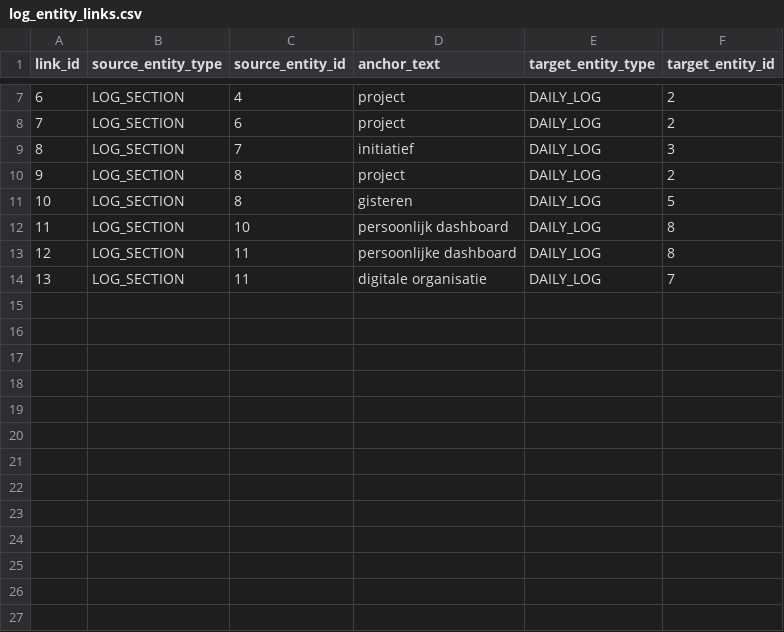
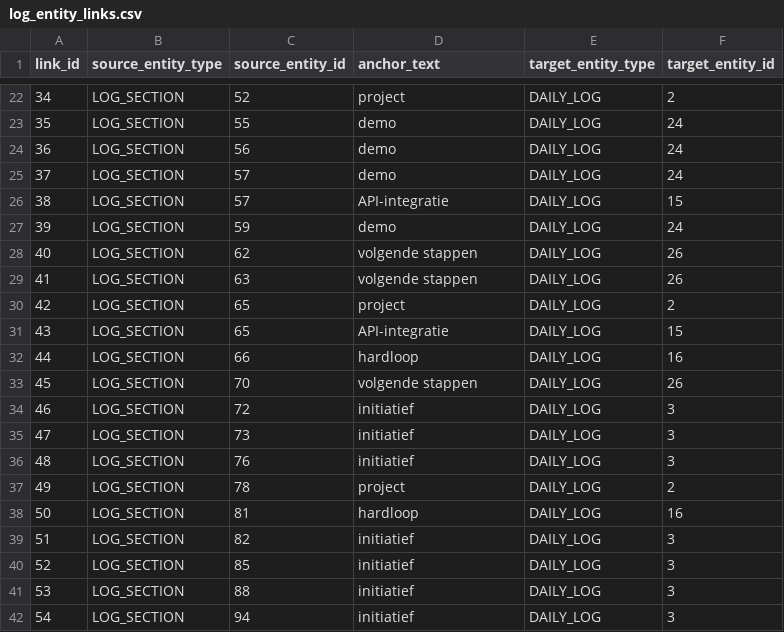
Before and after one commit to rikp777/rp.fitkit.api, a CSV file: src/main/resources/db/changelog/changes/data/logbook/log_entity_links.csv, drawn as a sheet; only a part is shown, gaps mark what is left out; addresses are those after the commit; the diff covers the shown part only; the diff names each change by its address in the sheet, - before the commit and + after, or states it on an @@ line.

Commit message:
feat(logbook): extend daily logs, log sections, and entity links with new entries and enhance README documentation

```diff
--- a/src/main/resources/db/changelog/changes/data/logbook/log_entity_links.csv
+++ b/src/main/resources/db/changelog/changes/data/logbook/log_entity_links.csv
@@ column A (link_id) renumbered from row 2 down @@
-C22 (source_entity_id): 4
+C22 (source_entity_id): 52
+row 23: 35 | LOG_SECTION | 55 | demo | DAILY_LOG | 24
+row 24: 36 | LOG_SECTION | 56 | demo | DAILY_LOG | 24
+row 25: 37 | LOG_SECTION | 57 | demo | DAILY_LOG | 24
+row 26: 38 | LOG_SECTION | 57 | API-integratie | DAILY_LOG | 15
+row 27: 39 | LOG_SECTION | 59 | demo | DAILY_LOG | 24
+row 28: 40 | LOG_SECTION | 62 | volgende stappen | DAILY_LOG | 26
+row 29: 41 | LOG_SECTION | 63 | volgende stappen | DAILY_LOG | 26
-C30 (source_entity_id): 6
+C30 (source_entity_id): 65
+row 31: 43 | LOG_SECTION | 65 | API-integratie | DAILY_LOG | 15
+row 32: 44 | LOG_SECTION | 66 | hardloop | DAILY_LOG | 16
+row 33: 45 | LOG_SECTION | 70 | volgende stappen | DAILY_LOG | 26
-C34 (source_entity_id): 7
+C34 (source_entity_id): 72
+row 35: 47 | LOG_SECTION | 73 | initiatief | DAILY_LOG | 3
+row 36: 48 | LOG_SECTION | 76 | initiatief | DAILY_LOG | 3
-C37 (source_entity_id): 8
+C37 (source_entity_id): 78
+row 38: 50 | LOG_SECTION | 81 | hardloop | DAILY_LOG | 16
-C39 (source_entity_id): 8
+C39 (source_entity_id): 82
-D39 (anchor_text): gisteren
+D39 (anchor_text): initiatief
-F39 (target_entity_id): 5
+F39 (target_entity_id): 3
-C40 (source_entity_id): 10
+C40 (source_entity_id): 85
-D40 (anchor_text): persoonlijk dashboard
+D40 (anchor_text): initiatief
-F40:F41 (target_entity_id): 8
+F40:F41 (target_entity_id): 3
-C41 (source_entity_id): 11
+C41 (source_entity_id): 88
-D41 (anchor_text): persoonlijke dashboard
+D41 (anchor_text): initiatief
-C42 (source_entity_id): 11
+C42 (source_entity_id): 94
-D42 (anchor_text): digitale organisatie
+D42 (anchor_text): initiatief
-F42 (target_entity_id): 7
+F42 (target_entity_id): 3
```
Also changed, not shown: 15 added rows and 9 edited cells elsewhere in this file, src/main/resources/db/changelog/changes/data/logbook/daily_logs.csv, 2 other files.
